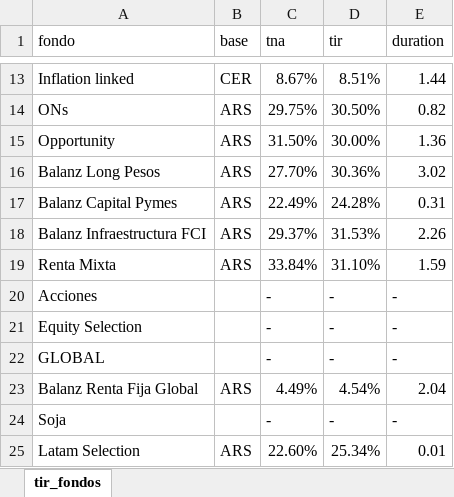
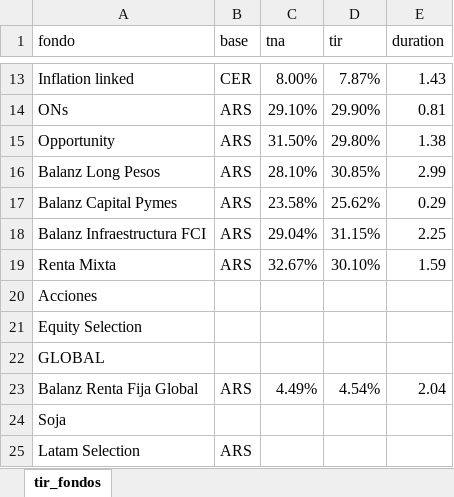
Before and after one commit to mfriedB/fondos, an Excel workbook: tir_fondos.xlsx, sheet tir_fondos, drawn as a sheet; only a part is shown, gaps mark what is left out; values as stored, in another font and other column widths than the file's, no borders; the diff covers the shown part only; the diff names each change by its address in the sheet, - before the commit and + after, or states it on an @@ line.

```diff
--- a/tir_fondos.xlsx (sheet tir_fondos)
+++ b/tir_fondos.xlsx (sheet tir_fondos)
-C13 (tna): 8.67%
+C13 (tna): 8.00%
-D13 (tir): 8.51%
+D13 (tir): 7.87%
-E13 (duration): 1.44
+E13 (duration): 1.43
-C14 (tna): 29.75%
+C14 (tna): 29.10%
-D14 (tir): 30.50%
+D14 (tir): 29.90%
-E14 (duration): 0.82
+E14 (duration): 0.81
-D15 (tir): 30.00%
+D15 (tir): 29.80%
-E15 (duration): 1.36
+E15 (duration): 1.38
-C16 (tna): 27.70%
+C16 (tna): 28.10%
-D16 (tir): 30.36%
+D16 (tir): 30.85%
-E16 (duration): 3.02
+E16 (duration): 2.99
-C17 (tna): 22.49%
+C17 (tna): 23.58%
-D17 (tir): 24.28%
+D17 (tir): 25.62%
-E17 (duration): 0.31
+E17 (duration): 0.29
-C18 (tna): 29.37%
+C18 (tna): 29.04%
-D18 (tir): 31.53%
+D18 (tir): 31.15%
-E18 (duration): 2.26
+E18 (duration): 2.25
-C19 (tna): 33.84%
+C19 (tna): 32.67%
-D19 (tir): 31.10%
+D19 (tir): 30.10%
-C20:C22 (tna): -
+C20:C22 (tna): (empty)
-D20:D22 (tir): -
+D20:D22 (tir): (empty)
-E20:E22 (duration): -
+E20:E22 (duration): (empty)
-C24 (tna): -
+C24 (tna): (empty)
-D24 (tir): -
+D24 (tir): (empty)
-E24 (duration): -
+E24 (duration): (empty)
-C25 (tna): 22.60%
+C25 (tna): (empty)
-D25 (tir): 25.34%
+D25 (tir): (empty)
-E25 (duration): 0.01
+E25 (duration): (empty)
```
Also changed, not shown: 32 edited cells elsewhere in this sheet.
